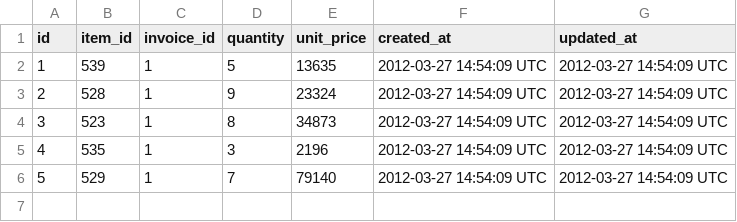
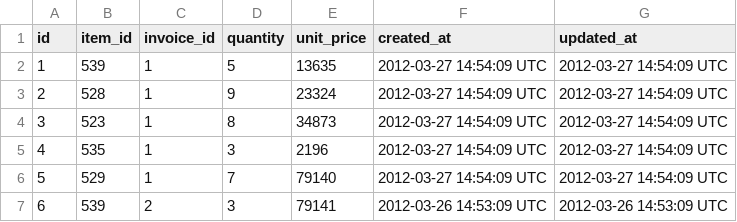
Before and after one commit to gschorkopf/sales_engine, a CSV file: sample/samp_invoice_items.csv, drawn as a sheet.

```diff
--- a/sample/samp_invoice_items.csv
+++ b/sample/samp_invoice_items.csv
@@ -6 +6,2 @@ id,item_id,invoice_id,quantity,unit_price,created_at,updated_at
 5,529,1,7,79140,2012-03-27 14:54:09 UTC,2012-03-27 14:54:09 UTC
+6,539,2,3,79141,2012-03-26 14:53:09 UTC,2012-03-26 14:53:09 UTC
```
Also changed, not shown: 6 other files.
